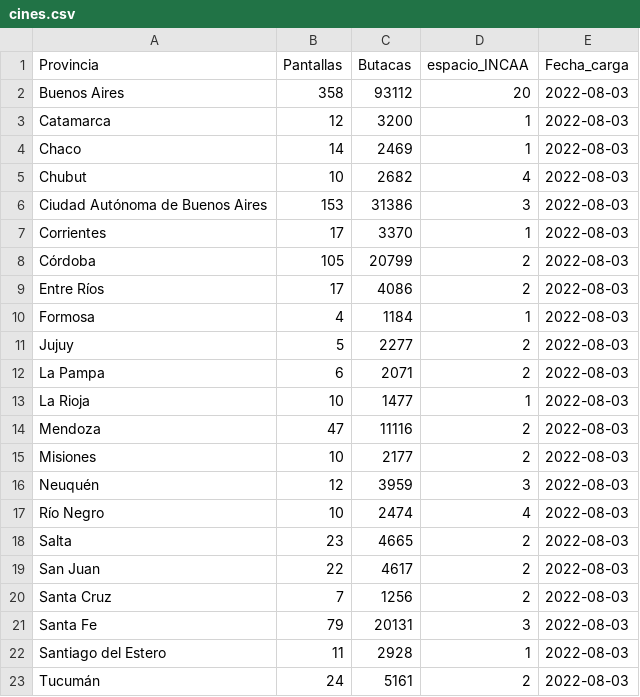
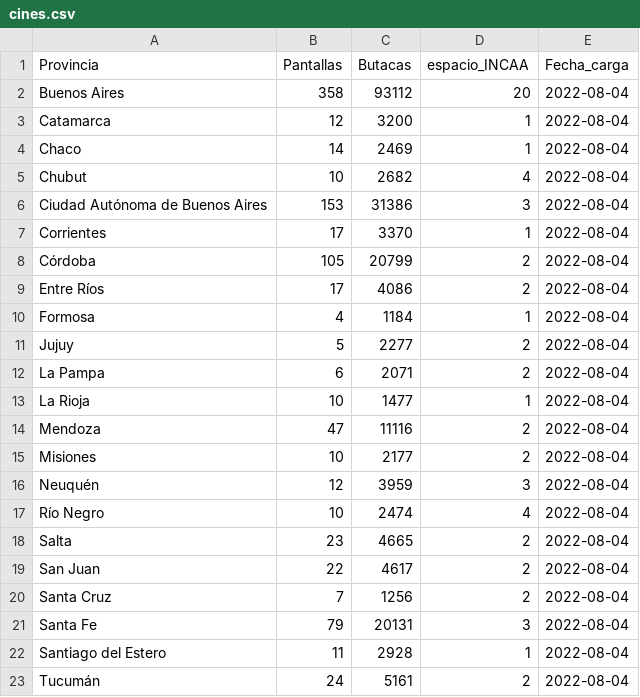
Before and after one commit to MJuanM/Data-Analytics-Python, a CSV file: cines.csv, drawn as a sheet.

```diff
--- a/cines.csv
+++ b/cines.csv
@@ -1,23 +1,23 @@
 Provincia,Pantallas,Butacas,espacio_INCAA,Fecha_carga
-Buenos Aires,358,93112,20,2022-08-03
-Catamarca,12,3200,1,2022-08-03
-Chaco,14,2469,1,2022-08-03
-Chubut,10,2682,4,2022-08-03
-Ciudad Autónoma de Buenos Aires,153,31386,3,2022-08-03
-Corrientes,17,3370,1,2022-08-03
-Córdoba,105,20799,2,2022-08-03
-Entre Ríos,17,4086,2,2022-08-03
-Formosa,4,1184,1,2022-08-03
-Jujuy,5,2277,2,2022-08-03
-La Pampa,6,2071,2,2022-08-03
-La Rioja,10,1477,1,2022-08-03
-Mendoza,47,11116,2,2022-08-03
-Misiones,10,2177,2,2022-08-03
-Neuquén,12,3959,3,2022-08-03
-Río Negro,10,2474,4,2022-08-03
-Salta,23,4665,2,2022-08-03
-San Juan,22,4617,2,2022-08-03
-Santa Cruz,7,1256,2,2022-08-03
-Santa Fe,79,20131,3,2022-08-03
-Santiago del Estero,11,2928,1,2022-08-03
-Tucumán,24,5161,2,2022-08-03
+Buenos Aires,358,93112,20,2022-08-04
+Catamarca,12,3200,1,2022-08-04
+Chaco,14,2469,1,2022-08-04
+Chubut,10,2682,4,2022-08-04
+Ciudad Autónoma de Buenos Aires,153,31386,3,2022-08-04
+Corrientes,17,3370,1,2022-08-04
+Córdoba,105,20799,2,2022-08-04
+Entre Ríos,17,4086,2,2022-08-04
+Formosa,4,1184,1,2022-08-04
+Jujuy,5,2277,2,2022-08-04
+La Pampa,6,2071,2,2022-08-04
+La Rioja,10,1477,1,2022-08-04
+Mendoza,47,11116,2,2022-08-04
+Misiones,10,2177,2,2022-08-04
+Neuquén,12,3959,3,2022-08-04
+Río Negro,10,2474,4,2022-08-04
+Salta,23,4665,2,2022-08-04
+San Juan,22,4617,2,2022-08-04
+Santa Cruz,7,1256,2,2022-08-04
+Santa Fe,79,20131,3,2022-08-04
+Santiago del Estero,11,2928,1,2022-08-04
+Tucumán,24,5161,2,2022-08-04
```
Also changed, not shown: archivo_maestro.csv, conteos.csv, 7 other files.
